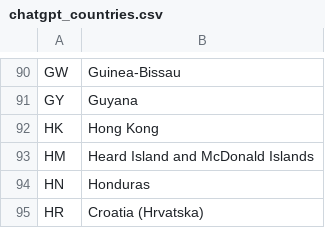
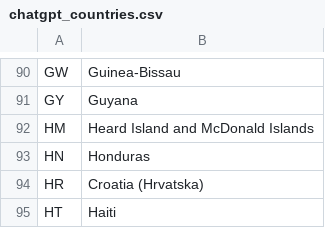
Before and after one commit to brightdata/answer-engines-country-codes, a CSV file: chatgpt_countries.csv, drawn as a sheet; only a part is shown, gaps mark what is left out; the shorter side is filled out with more unchanged rows; the diff names each change by its address in the sheet, - before the commit and + after, or states it on an @@ line.

Commit message:
Update chatgpt_countries.csv

```diff
--- a/chatgpt_countries.csv
+++ b/chatgpt_countries.csv
-row 92: HK | Hong Kong
```
